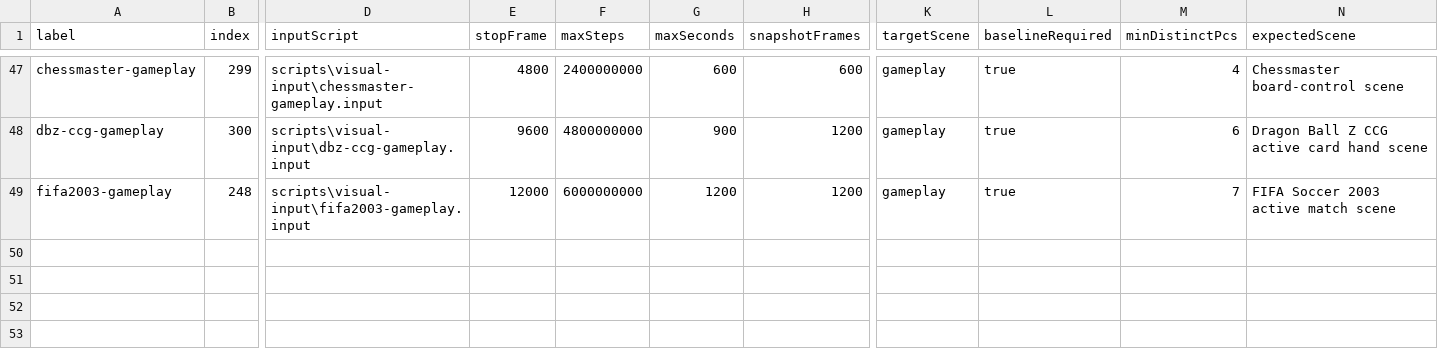
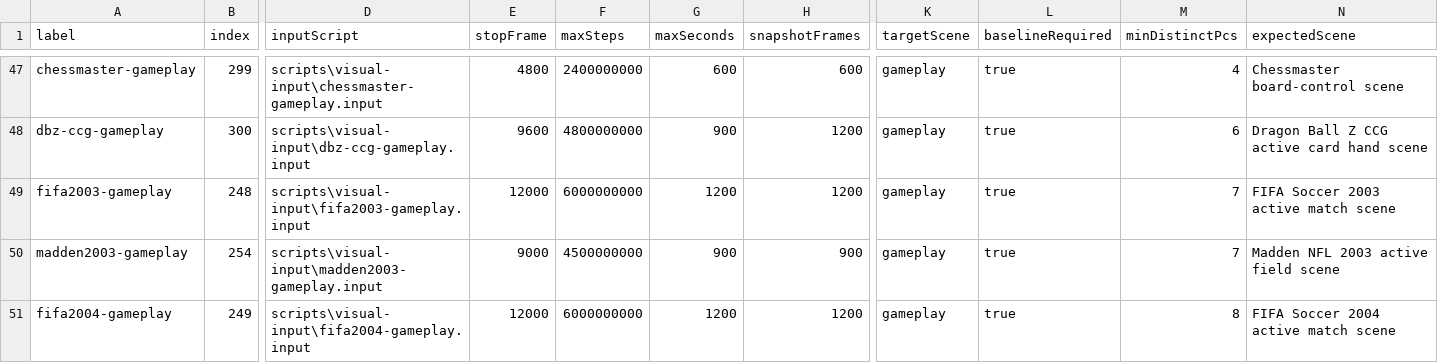
Before and after one commit to PaulMDemers/gbaSharp, a CSV file: docs/gba-deep-gameplay-routes.csv, drawn as a sheet; only a part is shown, gaps mark what is left out; rows hold the shown columns only; the diff names each change by its address in the sheet, - before the commit and + after, or states it on an @@ line.

Commit message:
Reach 50 strict deep gameplay routes

```diff
--- a/docs/gba-deep-gameplay-routes.csv
+++ b/docs/gba-deep-gameplay-routes.csv
+row 50: madden2003-gameplay | 254 | scripts\visual-input\madden2003-gameplay.input | 9000 | 4500000000 | 900 | 900 | gameplay | true | 7 | Madden NFL 2003 active field scene
+row 51: fifa2004-gameplay | 249 | scripts\visual-input\fifa2004-gameplay.input | 12000 | 6000000000 | 1200 | 1200 | gameplay | true | 8 | FIFA Soccer 2004 active match scene
```
Also changed, not shown: 3 other files.
